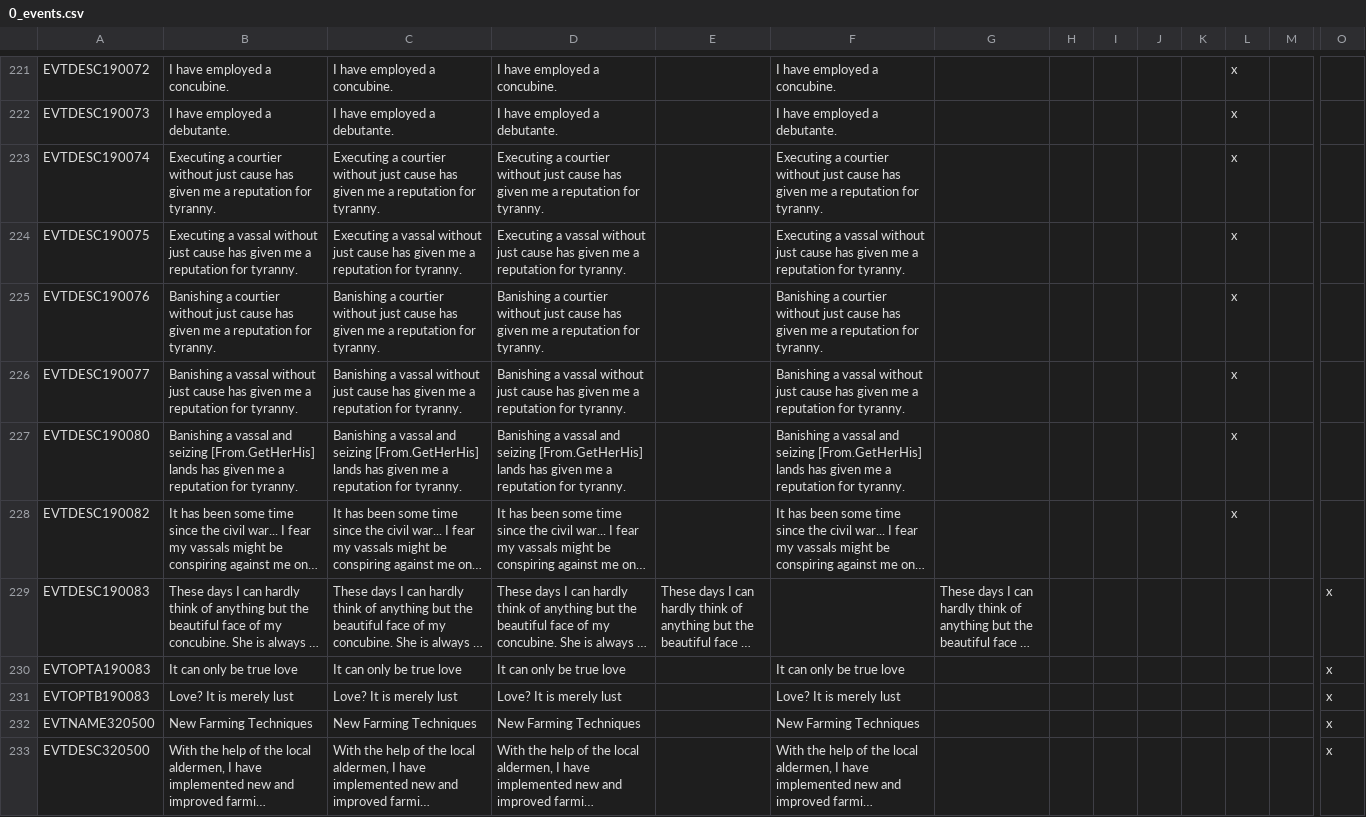
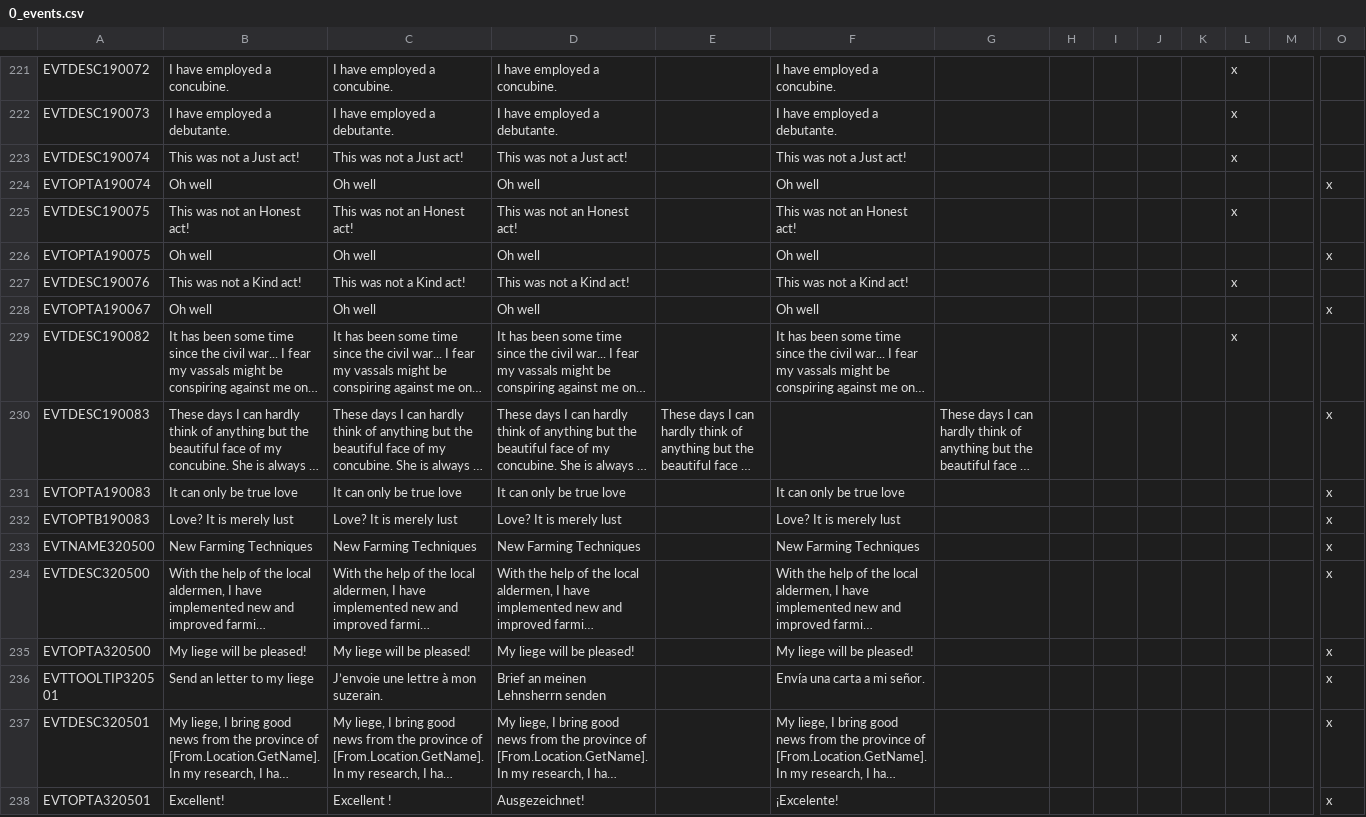
Before and after one commit to schwarherz/CK2Plus_Release_Archive, a CSV file: mod/CK2Plus/localisation/0_events.csv, drawn as a sheet; only a part is shown, gaps mark what is left out; the shorter side is filled out with more unchanged rows; long unchanged cells end in …; removed rows and columns are numbered as before the commit, all else as after; rows hold the shown columns only; the diff names each change by its address in the sheet, - before the commit and + after, or states it on an @@ line.

```diff
--- a/mod/CK2Plus/localisation/0_events.csv
+++ b/mod/CK2Plus/localisation/0_events.csv
-B223: Executing a courtier without just cause has given me a reputation for tyranny.
+B223: This was not a Just act!
-C223: Executing a courtier without just cause has given me a reputation for tyranny.
+C223: This was not a Just act!
-D223: Executing a courtier without just cause has given me a reputation for tyranny.
+D223: This was not a Just act!
-F223: Executing a courtier without just cause has given me a reputation for tyranny.
+F223: This was not a Just act!
+row 224: EVTOPTA190074 | Oh well | Oh well | Oh well |  | Oh well |  |  |  |  |  |  |  | x
-B225: Executing a vassal without just cause has given me a reputation for tyranny.
+B225: This was not an Honest act!
-C225: Executing a vassal without just cause has given me a reputation for tyranny.
+C225: This was not an Honest act!
-D225: Executing a vassal without just cause has given me a reputation for tyranny.
+D225: This was not an Honest act!
-F225: Executing a vassal without just cause has given me a reputation for tyranny.
+F225: This was not an Honest act!
+row 226: EVTOPTA190075 | Oh well | Oh well | Oh well |  | Oh well |  |  |  |  |  |  |  | x
-B227: Banishing a courtier without just cause has given me a reputation for tyranny.
+B227: This was not a Kind act!
-C227: Banishing a courtier without just cause has given me a reputation for tyranny.
+C227: This was not a Kind act!
-D227: Banishing a courtier without just cause has given me a reputation for tyranny.
+D227: This was not a Kind act!
-F227: Banishing a courtier without just cause has given me a reputation for tyranny.
+F227: This was not a Kind act!
-row 226: EVTDESC190077 | Banishing a vassal without just cause has given me a reputation for tyranny. | Banishing a vassal without just cause has given me a reputation for tyranny. | Banishing a vassal without just cause has given me a reputation for tyranny. |  | Banishing a vassal without just cause has given me a reputation for tyranny. |  |  |  |  |  | x
-row 227: EVTDESC190080 | Banishing a vassal and seizing [From.GetHerHis] lands has given me a reputation for tyranny. | Banishing a vassal and seizing [From.GetHerHis] lands has given me a reputation for tyranny. | Banishing a vassal and seizing [From.GetHerHis] lands has given me a reputation for tyranny. |  | Banishing a vassal and seizing [From.GetHerHis] lands has given me a reputation for tyranny. |  |  |  |  |  | x
+row 228: EVTOPTA190067 | Oh well | Oh well | Oh well |  | Oh well |  |  |  |  |  |  |  | x
```
Also changed, not shown: mod/CK2Plus/localisation/0_WizMOD.csv, 13 other files.
